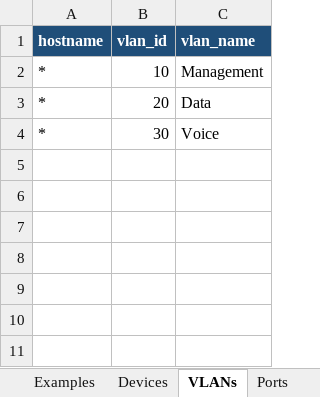
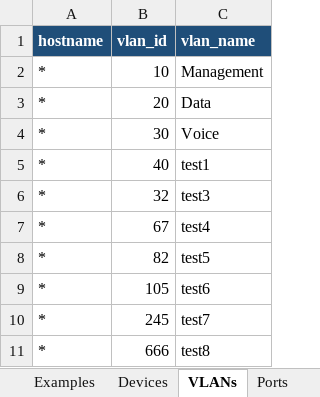
Before and after one commit to ptz-projects/pnp, an Excel workbook: devices.xlsx, sheet VLANs, drawn as a sheet; values as stored, in another font and other column widths than the file's, no borders; the diff names each change by its address in the sheet, - before the commit and + after, or states it on an @@ line.

Commit message:
dayn test

```diff
--- a/devices.xlsx (sheet VLANs)
+++ b/devices.xlsx (sheet VLANs)
+row 5: * | 40 | test1
+row 6: * | 32 | test3
+row 7: * | 67 | test4
+row 8: * | 82 | test5
+row 9: * | 105 | test6
+row 10: * | 245 | test7
+row 11: * | 666 | test8
```
Also changed, not shown: sheet Ports, sheet Devices.
